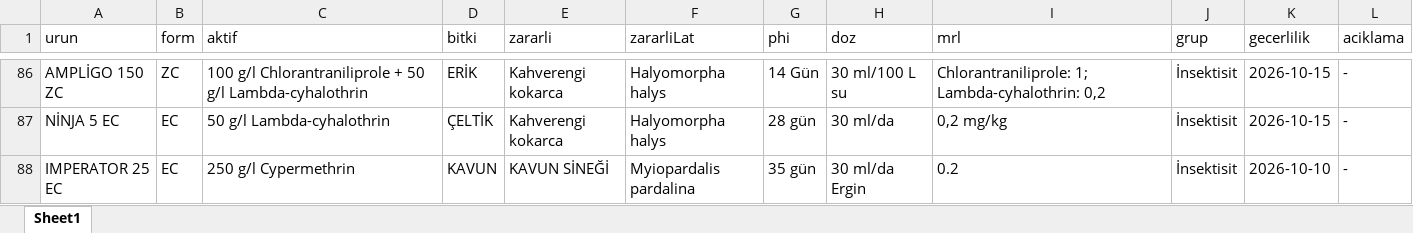
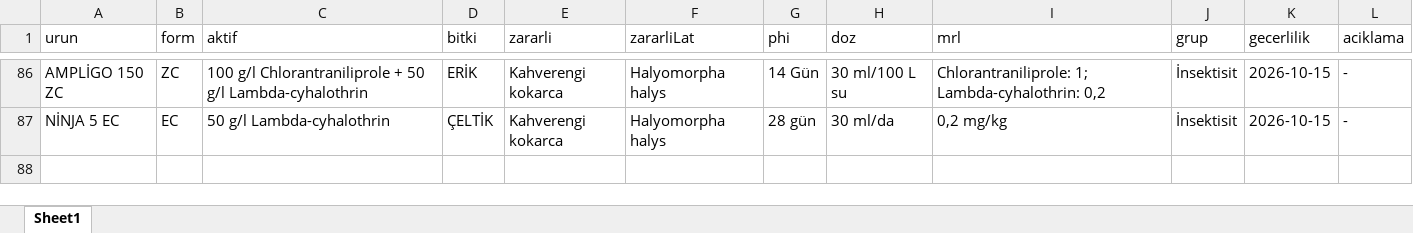
Before and after one commit to koselerkubra-bot/gecicitavsiye, an Excel workbook: syngenta_bku_live.xlsx, sheet Sheet1, drawn as a sheet; only a part is shown, gaps mark what is left out; values as stored, in another font and other column widths than the file's, no borders; the diff names each change by its address in the sheet, - before the commit and + after, or states it on an @@ line.

```diff
--- a/syngenta_bku_live.xlsx (sheet Sheet1)
+++ b/syngenta_bku_live.xlsx (sheet Sheet1)
-row 88: IMPERATOR 25 EC | EC | 250 g/l Cypermethrin | KAVUN | KAVUN SİNEĞİ | Myiopardalis pardalina | 35 gün | 30 ml/da Ergin | 0.2 | İnsektisit | 2026-10-10 | -
```
Also changed, not shown: 2 other files.
